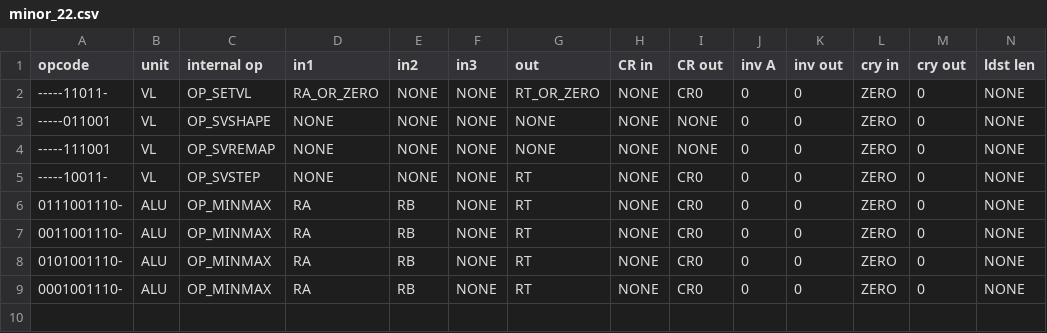
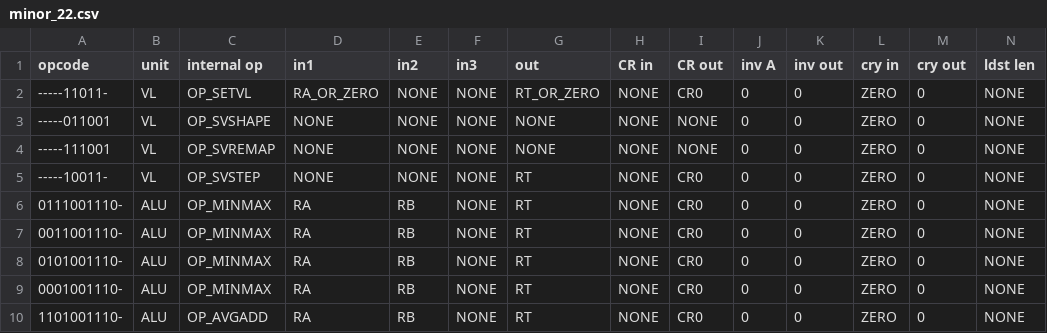
Before and after one commit to Libre-SOC-mirrors/openpower-isa, a CSV file: openpower/isatables/minor_22.csv, drawn as a sheet; only a part is shown; rows hold the shown columns only; the diff names each change by its address in the sheet, - before the commit and + after, or states it on an @@ line.

```diff
--- a/openpower/isatables/minor_22.csv
+++ b/openpower/isatables/minor_22.csv
+row 10: 1101001110- | ALU | OP_AVGADD | RA | RB | NONE | RT | NONE | CR0 | 0 | 0 | ZERO | 0 | NONE
```
Also changed, not shown: 5 other files.
